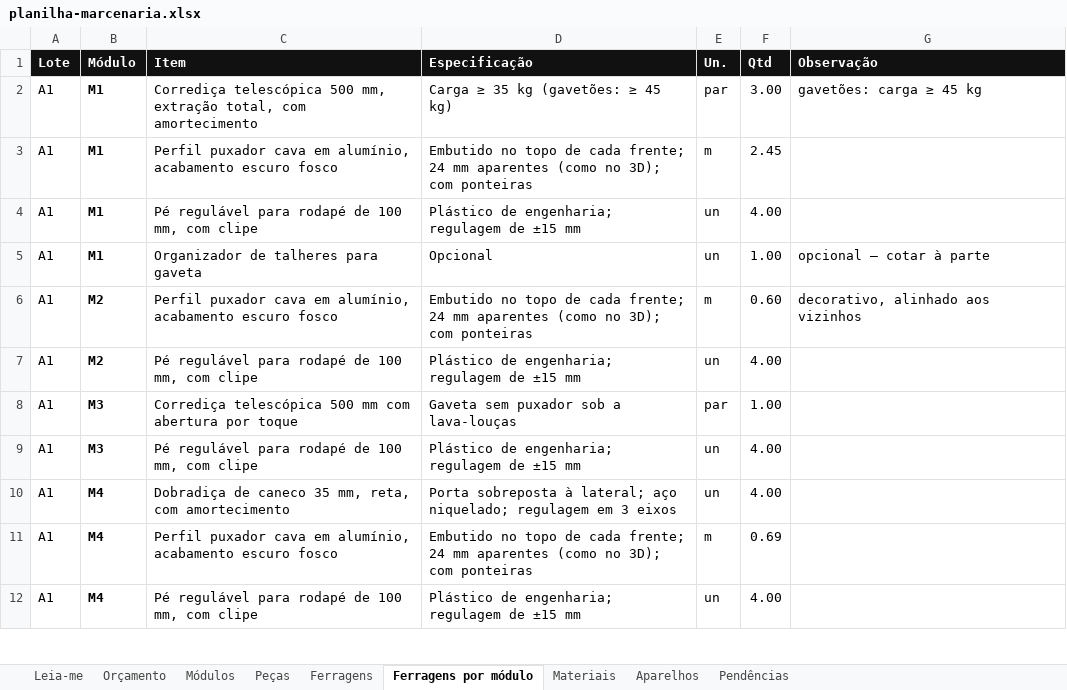
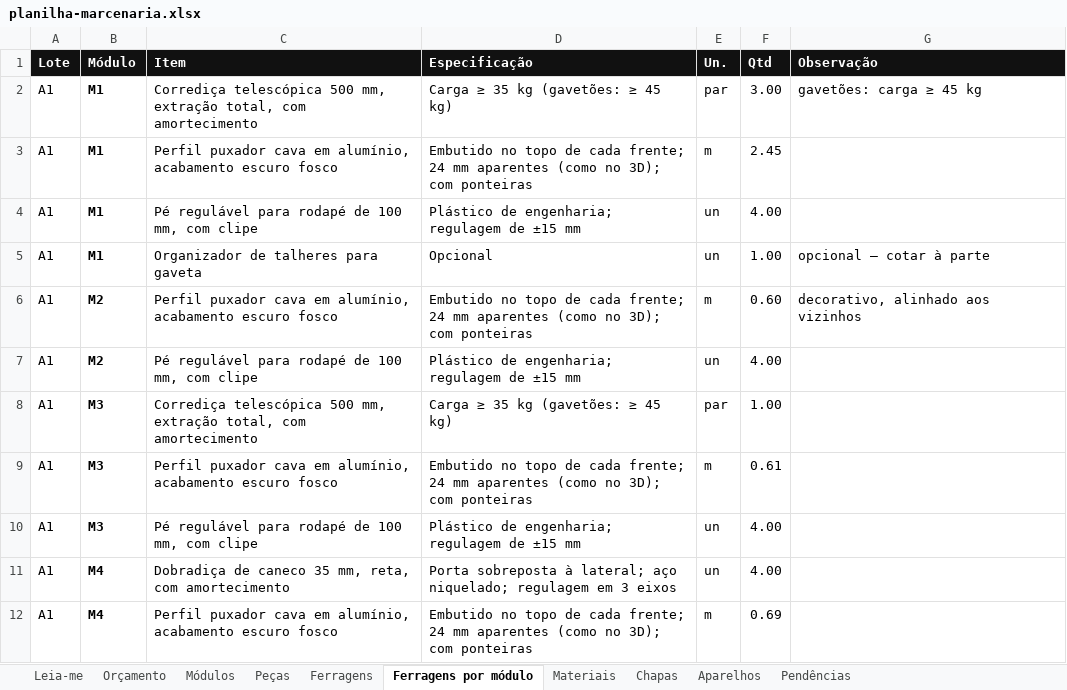
Before and after one commit to alantorres-bot/neo-admin, an Excel workbook: apartment-studio/docs/marcenaria/planilha-marcenaria.xlsx, sheet Ferragens por módulo, drawn as a sheet; only a part is shown; the shorter side is filled out with more unchanged rows; values as stored, in another font and other column widths than the file's, no borders; the diff names each change by its address in the sheet, - before the commit and + after, or states it on an @@ line.

```diff
--- a/apartment-studio/docs/marcenaria/planilha-marcenaria.xlsx (sheet Ferragens por módulo)
+++ b/apartment-studio/docs/marcenaria/planilha-marcenaria.xlsx (sheet Ferragens por módulo)
+sheet tab: Chapas
-C8 (Item): …telescópica 500 mm com abertura por toque
+C8 (Item): …telescópica 500 mm, extração total, com amortecimento
-D8 (Especificação): Gaveta sem puxador sob a lava-louças
+D8 (Especificação): Carga ≥ 35 kg (gavetões: ≥ 45 kg)
+row 9: A1 | M3 | Perfil puxador cava em alumínio, acabamento escuro fosco | Embutido no topo de cada frente; 24 mm aparentes (como no 3D); com ponteiras | m | 0.61
```
Also changed, not shown: sheet Peças, sheet Ferragens, sheet Módulos, sheet Materiais, sheet Aparelhos, sheet Leia-me, 16 other files.
